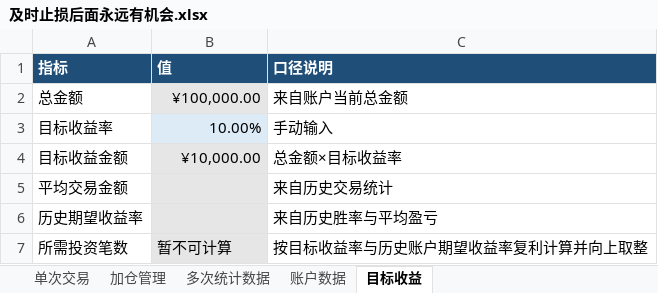
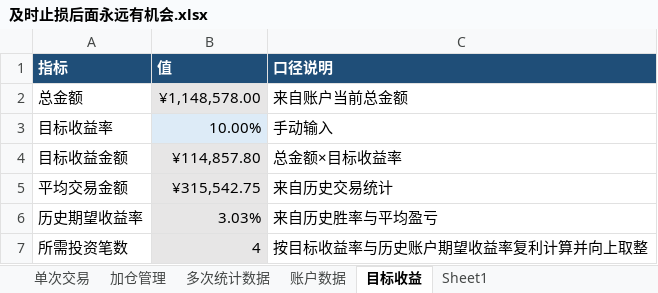
Before and after one commit to yooner/learn_socks, an Excel workbook: 及时止损后面永远有机会.xlsx, sheet 目标收益, drawn as a sheet; values as stored, in another font and other column widths than the file's, no borders; the diff names each change by its address in the sheet, - before the commit and + after, or states it on an @@ line.

```diff
--- a/及时止损后面永远有机会.xlsx (sheet 目标收益)
+++ b/及时止损后面永远有机会.xlsx (sheet 目标收益)
+sheet tab: Sheet1
-B2 (值): ¥100,000.00
+B2 (值): ¥1,148,578.00
-B4 (值): ¥10,000.00
+B4 (值): ¥114,857.80
-B5 (值): (empty)
+B5 (值): ¥315,542.75
-B6 (值): (empty)
+B6 (值): 3.03%
-B7 (值): 暂不可计算
+B7 (值): 4
```
Also changed, not shown: sheet 加仓管理, sheet 单次交易, sheet 多次统计数据, sheet 账户数据, 1 other file.
